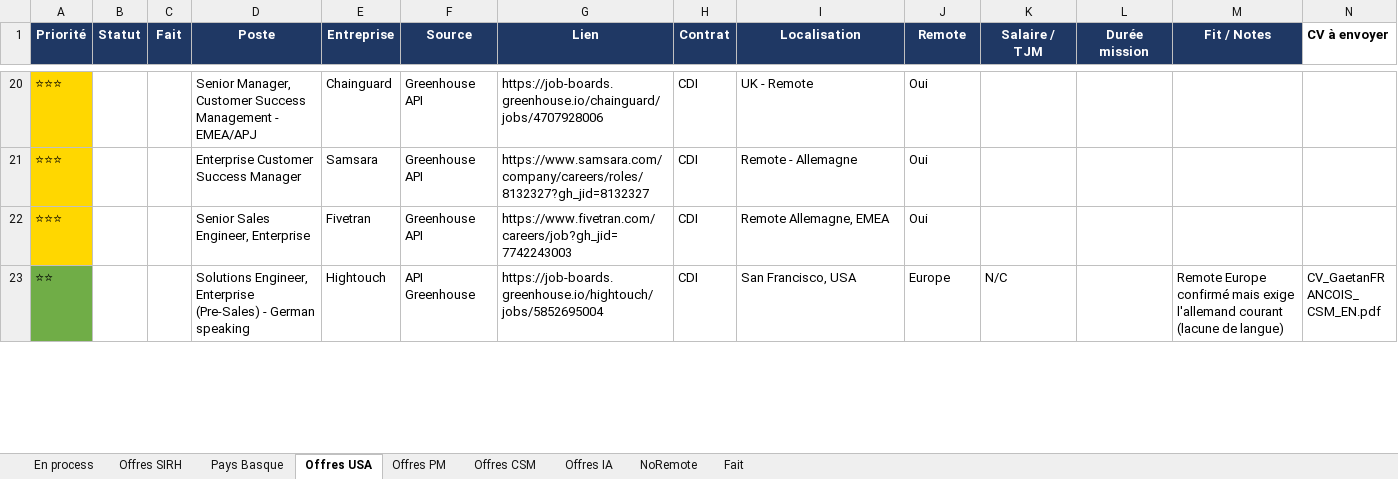
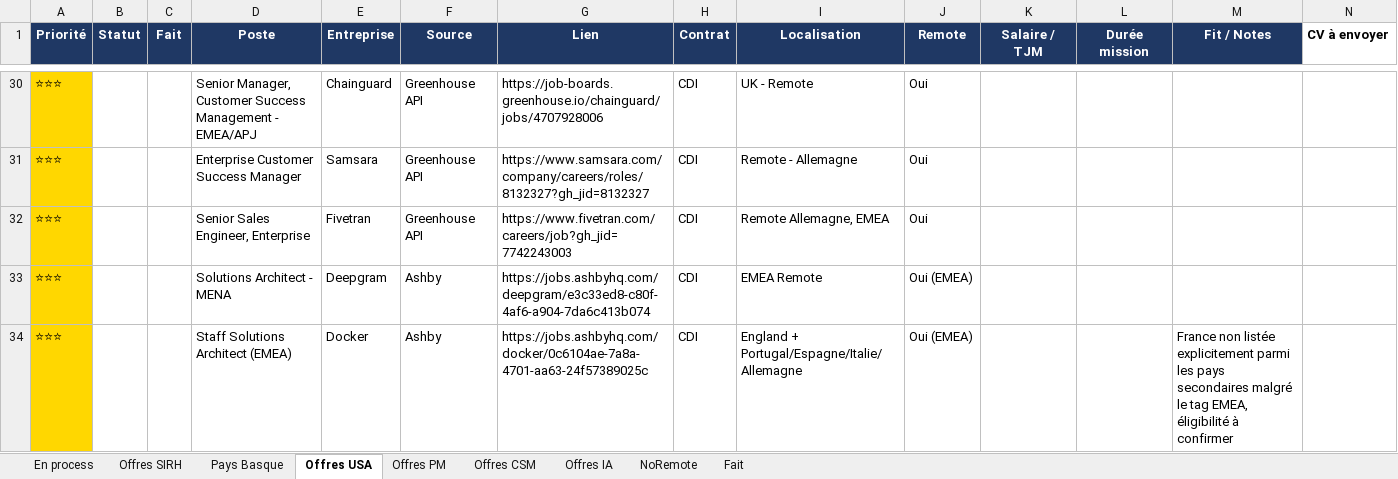
Before and after one commit to MisterZogs/recherche-taf, an Excel workbook: offres_emploi.xlsx, sheet Offres USA, drawn as a sheet; only a part is shown, gaps mark what is left out; the shorter side is filled out with more unchanged rows; values as stored, in another font and other column widths than the file's, no borders; rows hold the shown columns only; the diff covers the shown part only; the diff names each change by its address in the sheet, - before the commit and + after, or states it on an @@ line.

```diff
--- a/offres_emploi.xlsx (sheet Offres USA)
+++ b/offres_emploi.xlsx (sheet Offres USA)
+row 33: ⭐⭐⭐ |  |  | Solutions Architect - MENA | Deepgram | Ashby | https://jobs.ashbyhq.com/deepgram/e3c33ed8-c80f-4af6-a904-7da6c413b074 | CDI | EMEA Remote | Oui (EMEA)
+row 34: ⭐⭐⭐ |  |  | Staff Solutions Architect (EMEA) | Docker | Ashby | https://jobs.ashbyhq.com/docker/0c6104ae-7a8a-4701-aa63-24f57389025c | CDI | England + Portugal/Espagne/Italie/Allemagne | Oui (EMEA) |  |  | France non listée explicitement parmi les pays secondaires malgré le tag EMEA, éligibilité à confirmer
```
Also changed, not shown: 12 added rows elsewhere in this sheet, sheet Offres CSM, sheet Offres SIRH, sheet NoRemote, sheet Pays Basque, sheet Offres IA, sheet Offres PM, 1 more sheet, hidden cells, 1 other file.
